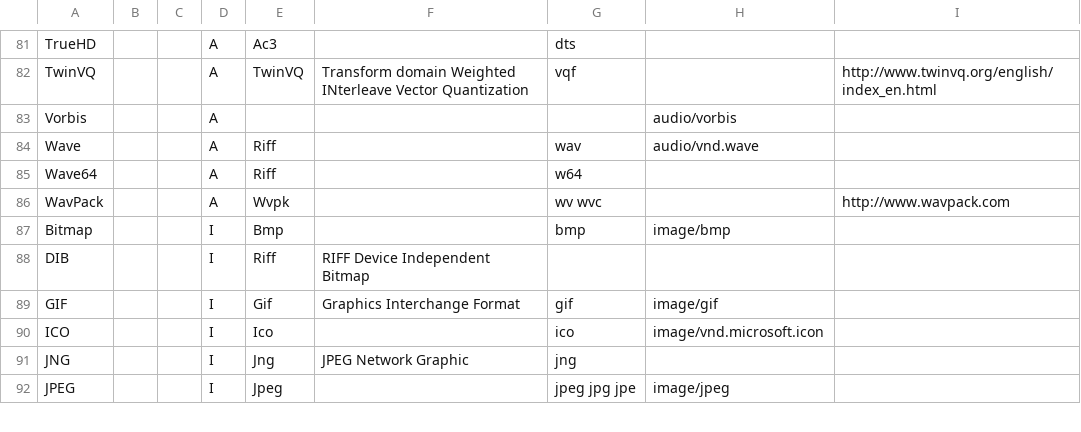
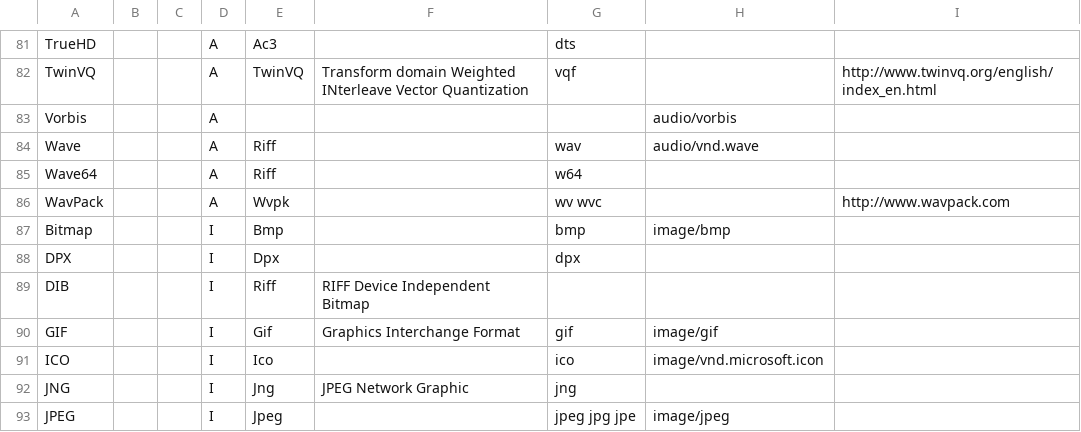
Before and after one commit to mediatest/mediatestLib, a CSV file: Source/Ressource/Text/DataBase/Format.csv, drawn as a sheet; only a part is shown, gaps mark what is left out.

Commit message:
+ DPX format detection
git-svn-id: svn://svn.code.sf.net/p/mediainfo/code/MediaInfoLib/trunk@3395 45c5ae6f-87cc-4fd0-92ee-e4f023fd80da

```diff
--- a/Source/Ressource/Text/DataBase/Format.csv
+++ b/Source/Ressource/Text/DataBase/Format.csv
@@ -87,2 +87,3 @@ WavPack;;;A;Wvpk;;wv wvc;;http://www.wavpack.com
 Bitmap;;;I;Bmp;;bmp;image/bmp;
+DPX;;;I;Dpx;;dpx
 DIB;;;I;Riff;RIFF Device Independent Bitmap;;;
```
Also changed, not shown: 14 other files.
